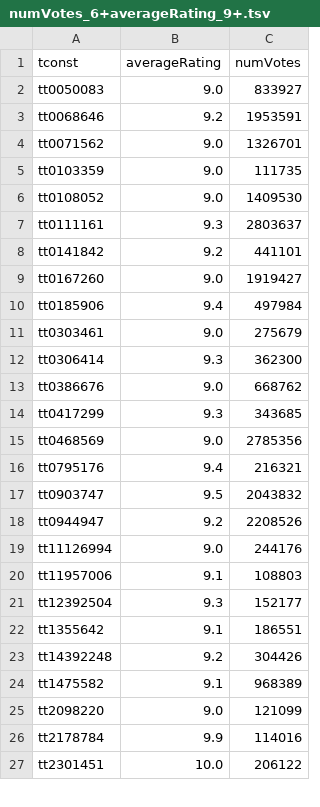
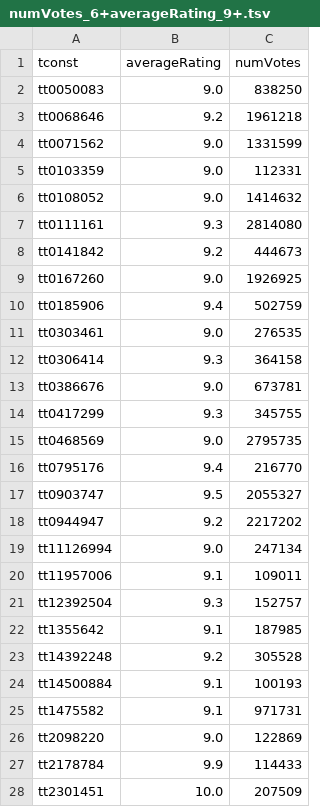
Before and after one commit to milankomaj/data, a TSV file: imdb/numVotes_6+averageRating_9+.tsv, drawn as a sheet; only a part is shown; the diff covers the shown part only.

```diff
--- a/imdb/numVotes_6+averageRating_9+.tsv
+++ b/imdb/numVotes_6+averageRating_9+.tsv
@@ -1,27 +1,28 @@
 tconst	averageRating	numVotes
-tt0050083	9.0	833927
-tt0068646	9.2	1953591
-tt0071562	9.0	1326701
-tt0103359	9.0	111735
-tt0108052	9.0	1409530
-tt0111161	9.3	2803637
-tt0141842	9.2	441101
-tt0167260	9.0	1919427
-tt0185906	9.4	497984
-tt0303461	9.0	275679
-tt0306414	9.3	362300
-tt0386676	9.0	668762
-tt0417299	9.3	343685
-tt0468569	9.0	2785356
-tt0795176	9.4	216321
-tt0903747	9.5	2043832
-tt0944947	9.2	2208526
-tt11126994	9.0	244176
-tt11957006	9.1	108803
-tt12392504	9.3	152177
-tt1355642	9.1	186551
-tt14392248	9.2	304426
-tt1475582	9.1	968389
-tt2098220	9.0	121099
-tt2178784	9.9	114016
-tt2301451	10.0	206122
+tt0050083	9.0	838250
+tt0068646	9.2	1961218
+tt0071562	9.0	1331599
+tt0103359	9.0	112331
+tt0108052	9.0	1414632
+tt0111161	9.3	2814080
+tt0141842	9.2	444673
+tt0167260	9.0	1926925
+tt0185906	9.4	502759
+tt0303461	9.0	276535
+tt0306414	9.3	364158
+tt0386676	9.0	673781
+tt0417299	9.3	345755
+tt0468569	9.0	2795735
+tt0795176	9.4	216770
+tt0903747	9.5	2055327
+tt0944947	9.2	2217202
+tt11126994	9.0	247134
+tt11957006	9.1	109011
+tt12392504	9.3	152757
+tt1355642	9.1	187985
+tt14392248	9.2	305528
+tt14500884	9.1	100193
+tt1475582	9.1	971731
+tt2098220	9.0	122869
+tt2178784	9.9	114433
+tt2301451	10.0	207509
```
Also changed, not shown: 12 edited cells elsewhere in this file, imdb/imdb.tsv, imdb/numVotes_6+.tsv, 1 other file.
